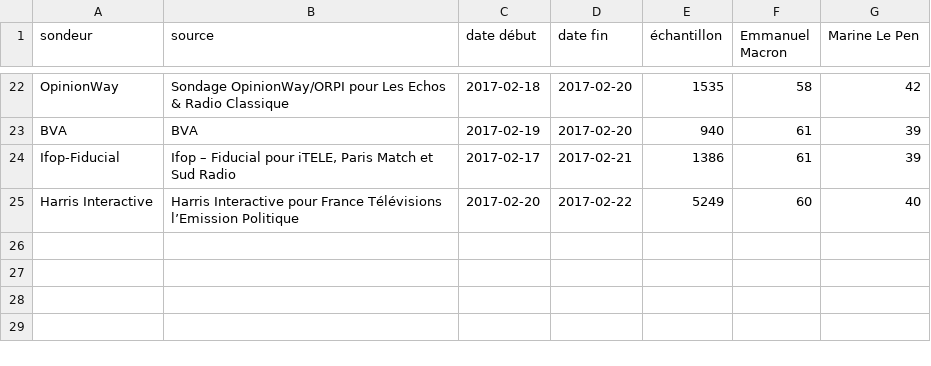
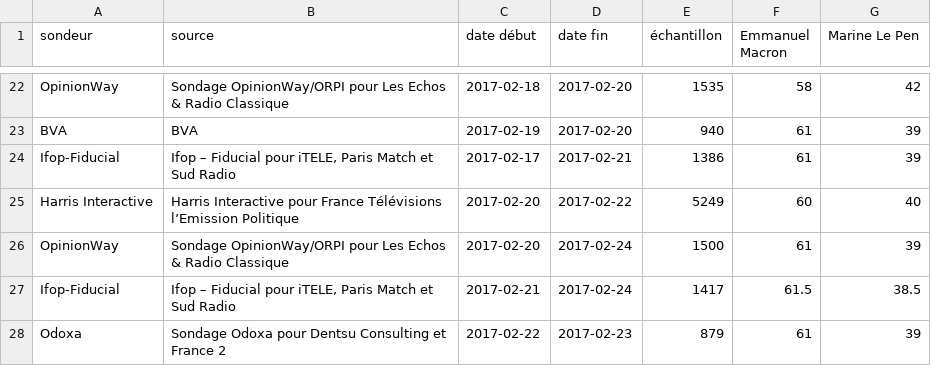
Before and after one commit to depuis1958/depuis1958-html, a CSV file: public/data/2017/second-tour-lepen-macron.csv, drawn as a sheet; only a part is shown, gaps mark what is left out.

```diff
--- a/public/data/2017/second-tour-lepen-macron.csv
+++ b/public/data/2017/second-tour-lepen-macron.csv
@@ -25 +25,4 @@ Ifop-Fiducial,"Ifop – Fiducial pour iTELE, Paris Match et Sud Radio",2017-02-1
 Harris Interactive,Harris Interactive pour France Télévisions l’Emission Politique,2017-02-20,2017-02-22,5249,60,40
+OpinionWay,Sondage OpinionWay/ORPI pour Les Echos & Radio Classique,2017-02-20,2017-02-24,1500,61,39
+Ifop-Fiducial,"Ifop – Fiducial pour iTELE, Paris Match et Sud Radio",2017-02-21,2017-02-24,1417,61.5,38.5
+Odoxa,Sondage Odoxa pour Dentsu Consulting et France 2,2017-02-22,2017-02-23,879,61,39
```
Also changed, not shown: public/data/2017/premier-tour-avec-bayrou.csv, public/data/2017/premier-tour-sans-bayrou.csv, 13 other files.
